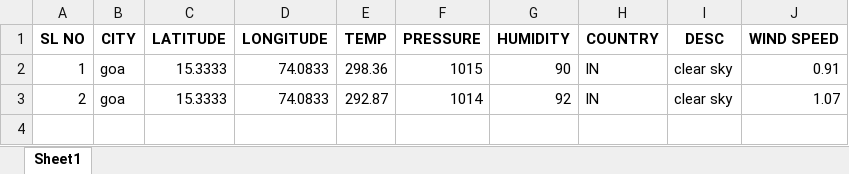
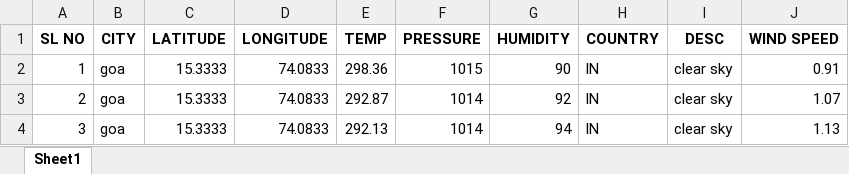
Before and after one commit to Errolken/ADP-Mini-Project, an Excel workbook: FiloDirectory/test.xlsx, sheet Sheet1, drawn as a sheet; values as stored, in another font and other column widths than the file's, no borders; the diff names each change by its address in the sheet, - before the commit and + after, or states it on an @@ line.

```diff
--- a/FiloDirectory/test.xlsx (sheet Sheet1)
+++ b/FiloDirectory/test.xlsx (sheet Sheet1)
+row 4: 3 | goa | 15.3333 | 74.0833 | 292.13 | 1014 | 94 | IN | clear sky | 1.13
```
Also changed, not shown: 2 other files.
